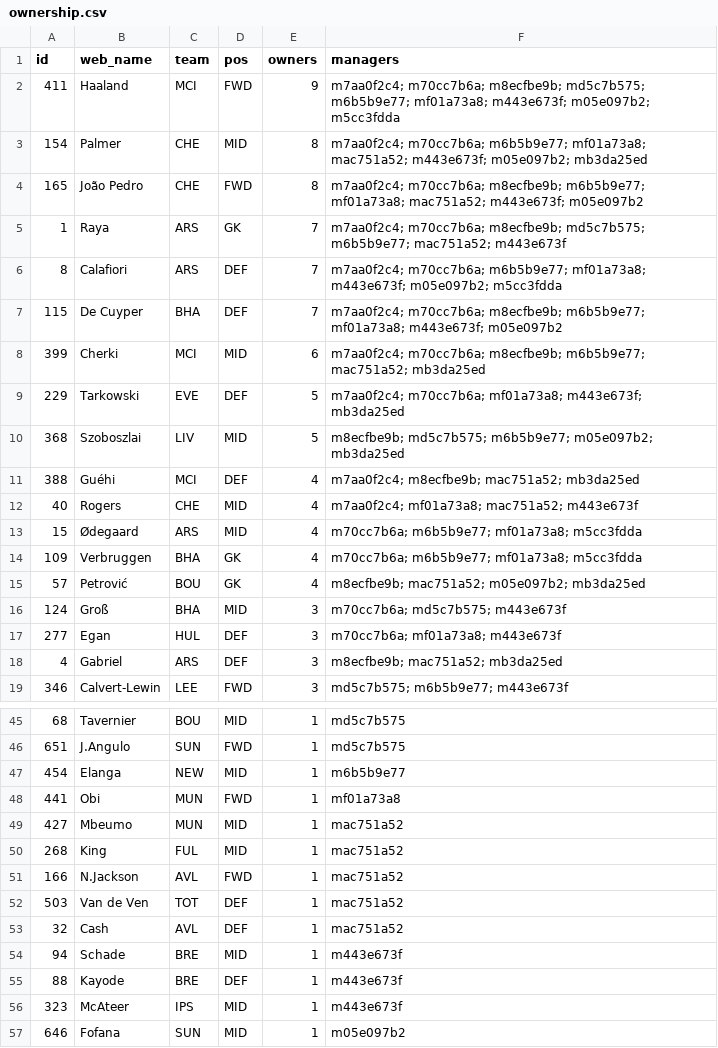
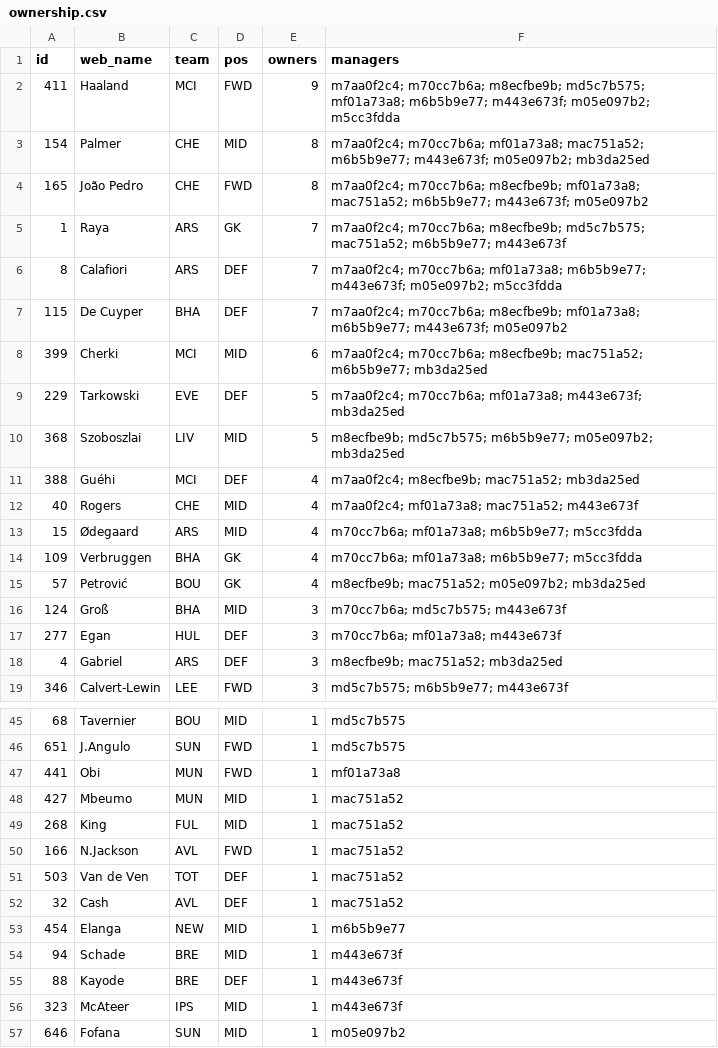
Before and after one commit to tsrng5b7zw-bot/sync, a CSV file: data/latest/ownership.csv, drawn as a sheet; only a part is shown, gaps mark what is left out.

```diff
--- a/data/latest/ownership.csv
+++ b/data/latest/ownership.csv
@@ -1,9 +1,9 @@
 id,web_name,team,pos,owners,managers
-411,Haaland,MCI,FWD,9,m7aa0f2c4; m70cc7b6a; m8ecfbe9b; md5c7b575; m6b5b9e77; mf01a73a8; m443e673f; m05e097b2; m5cc3fdda
-154,Palmer,CHE,MID,8,m7aa0f2c4; m70cc7b6a; m6b5b9e77; mf01a73a8; mac751a52; m443e673f; m05e097b2; mb3da25ed
-165,João Pedro,CHE,FWD,8,m7aa0f2c4; m70cc7b6a; m8ecfbe9b; m6b5b9e77; mf01a73a8; mac751a52; m443e673f; m05e097b2
-1,Raya,ARS,GK,7,m7aa0f2c4; m70cc7b6a; m8ecfbe9b; md5c7b575; m6b5b9e77; mac751a52; m443e673f
-8,Calafiori,ARS,DEF,7,m7aa0f2c4; m70cc7b6a; m6b5b9e77; mf01a73a8; m443e673f; m05e097b2; m5cc3fdda
-115,De Cuyper,BHA,DEF,7,m7aa0f2c4; m70cc7b6a; m8ecfbe9b; m6b5b9e77; mf01a73a8; m443e673f; m05e097b2
-399,Cherki,MCI,MID,6,m7aa0f2c4; m70cc7b6a; m8ecfbe9b; m6b5b9e77; mac751a52; mb3da25ed
+411,Haaland,MCI,FWD,9,m7aa0f2c4; m70cc7b6a; m8ecfbe9b; md5c7b575; mf01a73a8; m6b5b9e77; m443e673f; m05e097b2; m5cc3fdda
+154,Palmer,CHE,MID,8,m7aa0f2c4; m70cc7b6a; mf01a73a8; mac751a52; m6b5b9e77; m443e673f; m05e097b2; mb3da25ed
+165,João Pedro,CHE,FWD,8,m7aa0f2c4; m70cc7b6a; m8ecfbe9b; mf01a73a8; mac751a52; m6b5b9e77; m443e673f; m05e097b2
+1,Raya,ARS,GK,7,m7aa0f2c4; m70cc7b6a; m8ecfbe9b; md5c7b575; mac751a52; m6b5b9e77; m443e673f
+8,Calafiori,ARS,DEF,7,m7aa0f2c4; m70cc7b6a; mf01a73a8; m6b5b9e77; m443e673f; m05e097b2; m5cc3fdda
+115,De Cuyper,BHA,DEF,7,m7aa0f2c4; m70cc7b6a; m8ecfbe9b; mf01a73a8; m6b5b9e77; m443e673f; m05e097b2
+399,Cherki,MCI,MID,6,m7aa0f2c4; m70cc7b6a; m8ecfbe9b; mac751a52; m6b5b9e77; mb3da25ed
 229,Tarkowski,EVE,DEF,5,m7aa0f2c4; m70cc7b6a; mf01a73a8; m443e673f; mb3da25ed
@@ -12,4 +12,4 @@ id,web_name,team,pos,owners,managers
 40,Rogers,CHE,MID,4,m7aa0f2c4; mf01a73a8; mac751a52; m443e673f
-15,Ødegaard,ARS,MID,4,m70cc7b6a; m6b5b9e77; mf01a73a8; m5cc3fdda
-109,Verbruggen,BHA,GK,4,m70cc7b6a; m6b5b9e77; mf01a73a8; m5cc3fdda
+15,Ødegaard,ARS,MID,4,m70cc7b6a; mf01a73a8; m6b5b9e77; m5cc3fdda
+109,Verbruggen,BHA,GK,4,m70cc7b6a; mf01a73a8; m6b5b9e77; m5cc3fdda
 57,Petrović,BOU,GK,4,m8ecfbe9b; mac751a52; m05e097b2; mb3da25ed
@@ -46,3 +46,2 @@ id,web_name,team,pos,owners,managers
 651,J.Angulo,SUN,FWD,1,md5c7b575
-454,Elanga,NEW,MID,1,m6b5b9e77
 441,Obi,MUN,FWD,1,mf01a73a8
@@ -53,2 +52,3 @@ id,web_name,team,pos,owners,managers
 32,Cash,AVL,DEF,1,mac751a52
+454,Elanga,NEW,MID,1,m6b5b9e77
 94,Schade,BRE,MID,1,m443e673f
```
Also changed, not shown: data/latest/fixtures.csv, data/latest/league.csv, 8 other files.
